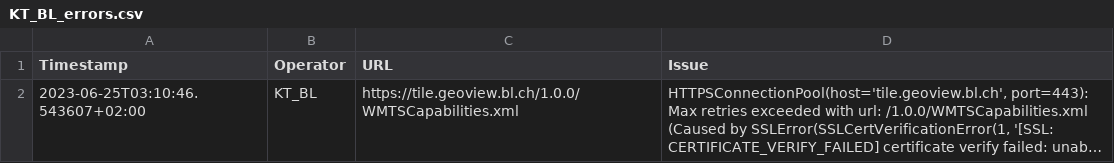
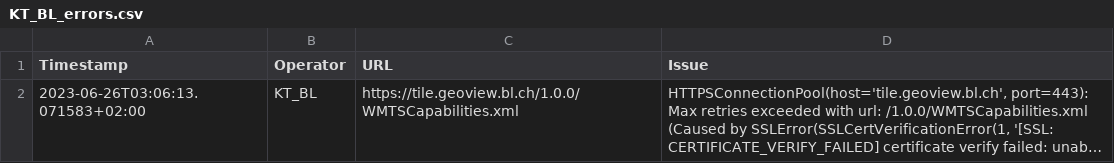
Before and after one commit to FHNW-IVGI/Geoharvester, a CSV file: scraper/tools/KT_BL_errors.csv, drawn as a sheet; long unchanged cells end in …; the diff names each change by its address in the sheet, - before the commit and + after, or states it on an @@ line.

Commit message:
Scraper done

```diff
--- a/scraper/tools/KT_BL_errors.csv
+++ b/scraper/tools/KT_BL_errors.csv
-A2 (Timestamp): 2023-06-25T03:10:46.543607+02:00
+A2 (Timestamp): 2023-06-26T03:06:13.071583+02:00
```
Also changed, not shown: scraper/tools/KT_FR_errors.csv, scraper/tools/KT_GE_errors.csv, 4 other files.
